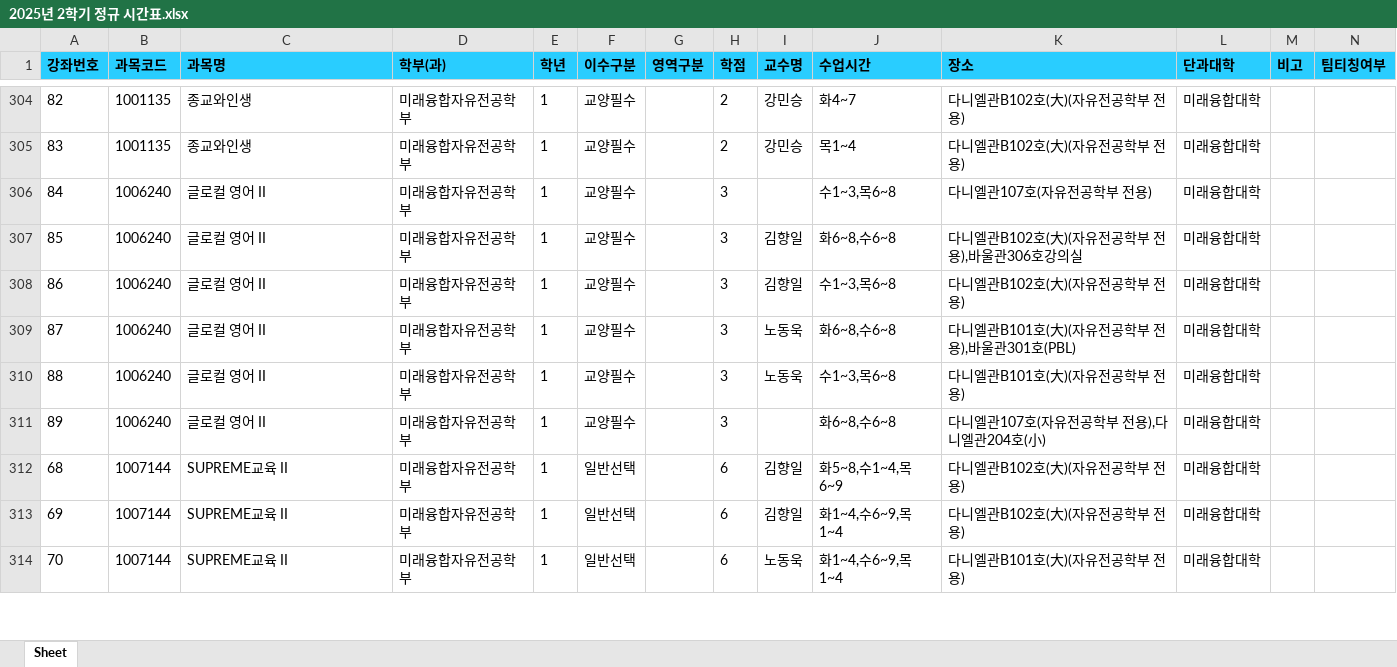
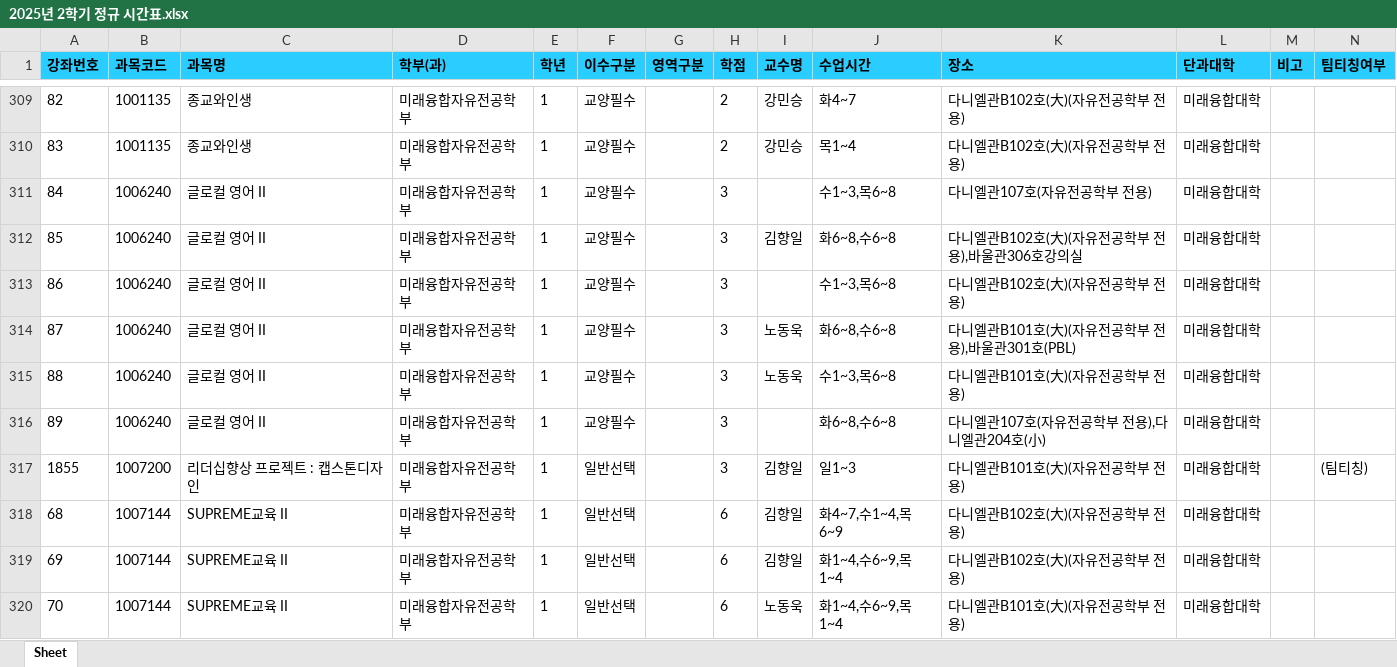
Before and after one commit to syu-kr/lecture.syu.kr-everytime, an Excel workbook: data/2025년 2학기 정규 시간표.xlsx, sheet Sheet, drawn as a sheet; only a part is shown, gaps mark what is left out; values as stored, in another font and other column widths than the file's, no borders; addresses are those after the commit; the diff covers the shown part only; the diff names each change by its address in the sheet, - before the commit and + after, or states it on an @@ line.

```diff
--- a/data/2025년 2학기 정규 시간표.xlsx (sheet Sheet)
+++ b/data/2025년 2학기 정규 시간표.xlsx (sheet Sheet)
-I313 (교수명): 김향일
+I313 (교수명): (empty)
+row 317: 1855 | 1007200 | 리더십향상 프로젝트 : 캡스톤디자인 | 미래융합자유전공학부 | 1 | 일반선택 |  | 3 | 김향일 | 일1~3 | 다니엘관B101호(大)(자유전공학부 전용) | 미래융합대학 |  | (팀티칭)
-J318 (수업시간): 화5~8,수1~4,목6~9
+J318 (수업시간): 화4~7,수1~4,목6~9
```
Also changed, not shown: 22 added rows, 6 removed rows and 144 edited cells elsewhere in this sheet, 1 other file.
